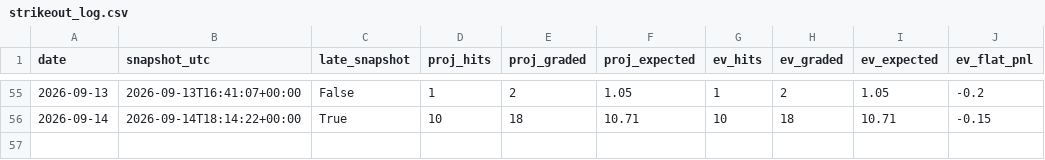
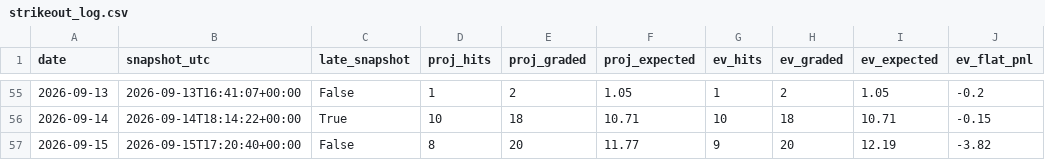
Before and after one commit to emf5278/Starter-jawn, a CSV file: results/strikeout_log.csv, drawn as a sheet; only a part is shown, gaps mark what is left out.

```diff
--- a/results/strikeout_log.csv
+++ b/results/strikeout_log.csv
@@ -56 +56,2 @@ date,snapshot_utc,late_snapshot,proj_hits,proj_graded,proj_expected,ev_hits,ev_g
 2026-09-14,2026-09-14T18:14:22+00:00,True,10,18,10.71,10,18,10.71,-0.15
+2026-09-15,2026-09-15T17:20:40+00:00,False,8,20,11.77,9,20,12.19,-3.82
```
Also changed, not shown: 2 other files.
